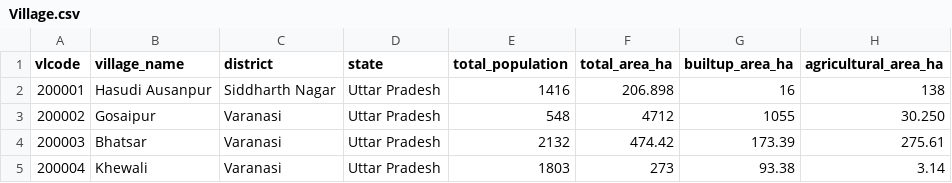
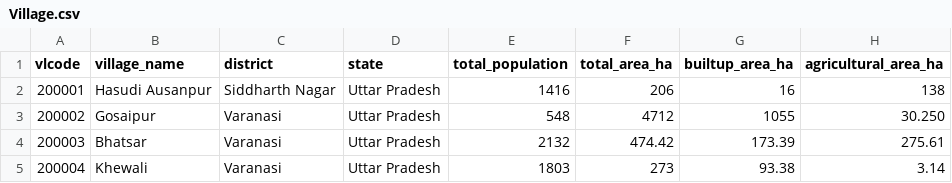
Before and after one commit to anoop1296/carbon, a CSV file: public/Clean2/Village.csv, drawn as a sheet; only a part is shown; the diff names each change by its address in the sheet, - before the commit and + after, or states it on an @@ line.

Commit message:
chore: update Village.csv via admin panel

```diff
--- a/public/Clean2/Village.csv
+++ b/public/Clean2/Village.csv
-F2 (total_area_ha): 206.898
+F2 (total_area_ha): 206
```
